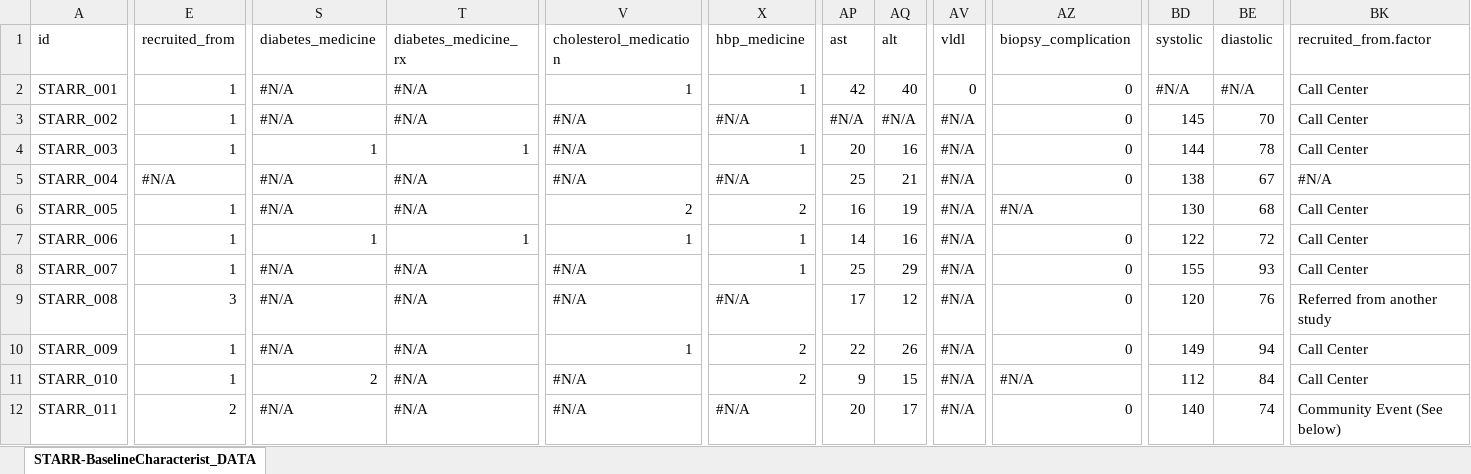
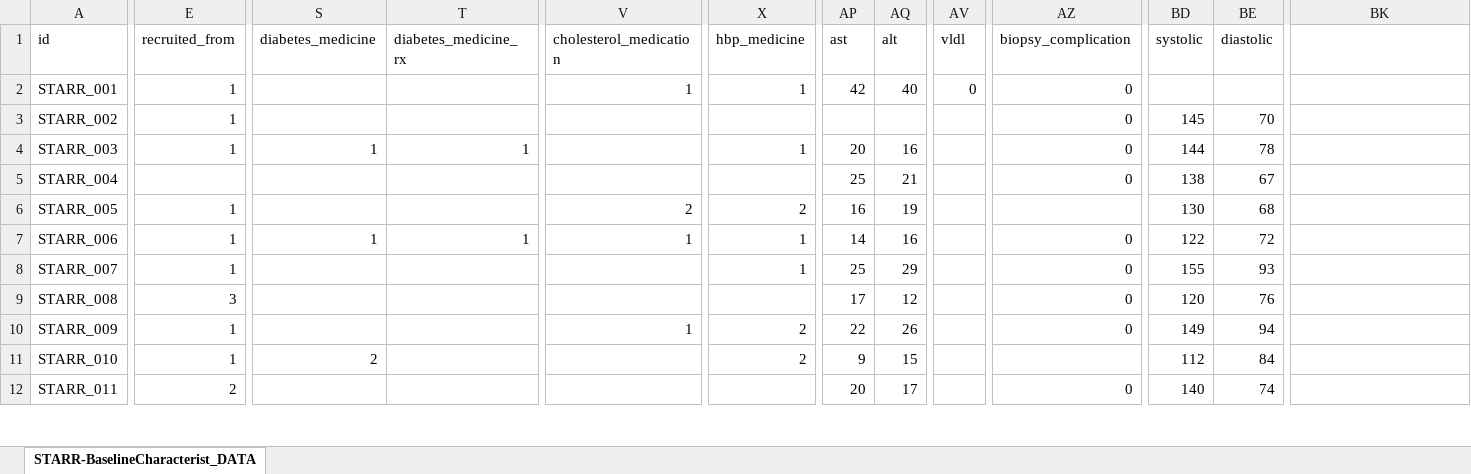
Before and after one commit to dnarna909/UTHSC_cellranger_codes_files, an Excel workbook: RedCap_SubjectsInfo/STARR-BaselineCharacterist_DATA_Final.xlsx, sheet STARR-BaselineCharacterist_DATA, drawn as a sheet; only a part is shown, gaps mark what is left out; values as stored, in another font and other column widths than the file's, no cell formats; charts and pictures not drawn; the diff covers the shown part only; the diff names each change by its address in the sheet, - before the commit and + after, or states it on an @@ line.

Commit message:
update

```diff
--- a/RedCap_SubjectsInfo/STARR-BaselineCharacterist_DATA_Final.xlsx (sheet STARR-BaselineCharacterist_DATA)
+++ b/RedCap_SubjectsInfo/STARR-BaselineCharacterist_DATA_Final.xlsx (sheet STARR-BaselineCharacterist_DATA)
-BK1: recruited_from.factor
+BK1: (empty)
-S2:S3 (diabetes_medicine): #N/A
+S2:S3 (diabetes_medicine): (empty)
-T2:T3 (diabetes_medicine_rx): #N/A
+T2:T3 (diabetes_medicine_rx): (empty)
-BD2 (systolic): #N/A
+BD2 (systolic): (empty)
-BE2 (diastolic): #N/A
+BE2 (diastolic): (empty)
-BK2:BK4: Call Center
+BK2:BK4: (empty)
-V3:V5 (cholesterol_medication): #N/A
+V3:V5 (cholesterol_medication): (empty)
-X3 (hbp_medicine): #N/A
+X3 (hbp_medicine): (empty)
-AP3 (ast): #N/A
+AP3 (ast): (empty)
-AQ3 (alt): #N/A
+AQ3 (alt): (empty)
-AV3:AV12 (vldl): #N/A
+AV3:AV12 (vldl): (empty)
-E5 (recruited_from): #N/A
+E5 (recruited_from): (empty)
-S5:S6 (diabetes_medicine): #N/A
+S5:S6 (diabetes_medicine): (empty)
-T5:T6 (diabetes_medicine_rx): #N/A
+T5:T6 (diabetes_medicine_rx): (empty)
-X5 (hbp_medicine): #N/A
+X5 (hbp_medicine): (empty)
-BK5: #N/A
+BK5: (empty)
-AZ6 (biopsy_complication): #N/A
+AZ6 (biopsy_complication): (empty)
-BK6:BK8: Call Center
+BK6:BK8: (empty)
-S8:S10 (diabetes_medicine): #N/A
+S8:S10 (diabetes_medicine): (empty)
-T8:T12 (diabetes_medicine_rx): #N/A
+T8:T12 (diabetes_medicine_rx): (empty)
-V8:V9 (cholesterol_medication): #N/A
+V8:V9 (cholesterol_medication): (empty)
-X9 (hbp_medicine): #N/A
+X9 (hbp_medicine): (empty)
-BK9: Referred from another study
+BK9: (empty)
-BK10:BK11: Call Center
+BK10:BK11: (empty)
-V11:V12 (cholesterol_medication): #N/A
+V11:V12 (cholesterol_medication): (empty)
-AZ11 (biopsy_complication): #N/A
+AZ11 (biopsy_complication): (empty)
-S12 (diabetes_medicine): #N/A
+S12 (diabetes_medicine): (empty)
-X12 (hbp_medicine): #N/A
+X12 (hbp_medicine): (empty)
-BK12: Community Event (See below)
+BK12: (empty)
```
Also changed, not shown: 861 edited cells elsewhere in this sheet, cell formats, charts or pictures.
